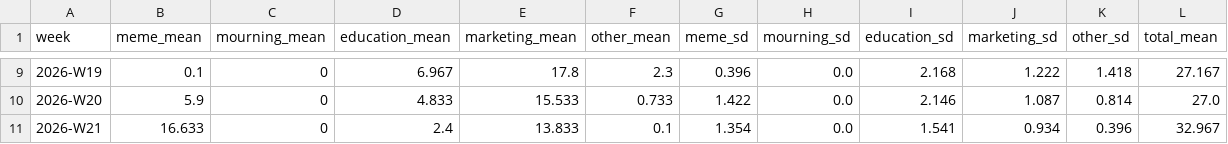
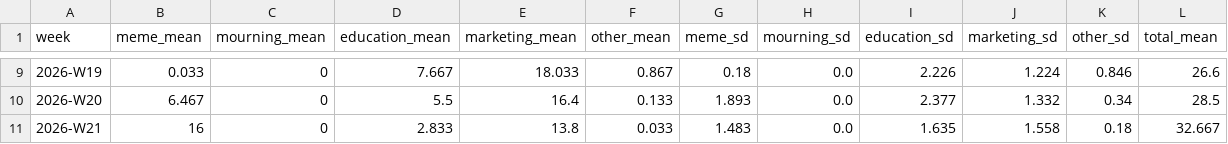
Before and after one commit to easylife2567/agentsociety-llmabm, a CSV file: hypothesis_4/experiment_1/data/proxy_pred_agent_supply.csv, drawn as a sheet; only a part is shown, gaps mark what is left out; the diff covers the shown part only.

```diff
--- a/hypothesis_4/experiment_1/data/proxy_pred_agent_supply.csv
+++ b/hypothesis_4/experiment_1/data/proxy_pred_agent_supply.csv
@@ -9,3 +9,3 @@
-2026-W19,0.1,0,6.967,17.8,2.3,0.396,0.0,2.168,1.222,1.418,27.167
-2026-W20,5.9,0,4.833,15.533,0.733,1.422,0.0,2.146,1.087,0.814,27.0
-2026-W21,16.633,0,2.4,13.833,0.1,1.354,0.0,1.541,0.934,0.396,32.967
+2026-W19,0.033,0,7.667,18.033,0.867,0.18,0.0,2.226,1.224,0.846,26.6
+2026-W20,6.467,0,5.5,16.4,0.133,1.893,0.0,2.377,1.332,0.34,28.5
+2026-W21,16,0,2.833,13.8,0.033,1.483,0.0,1.635,1.558,0.18,32.667
```
Also changed, not shown: 68 edited cells elsewhere in this file, 22 other files.
